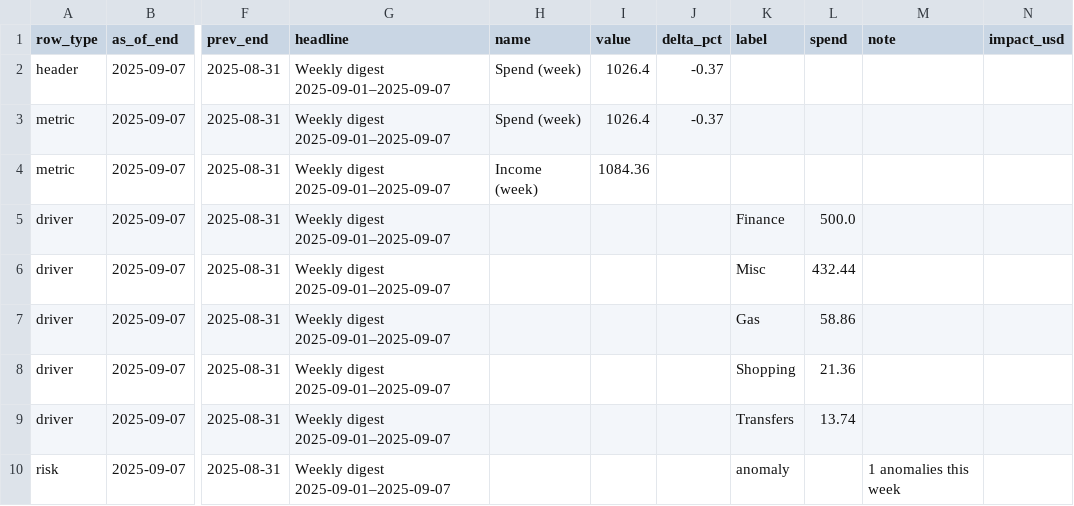
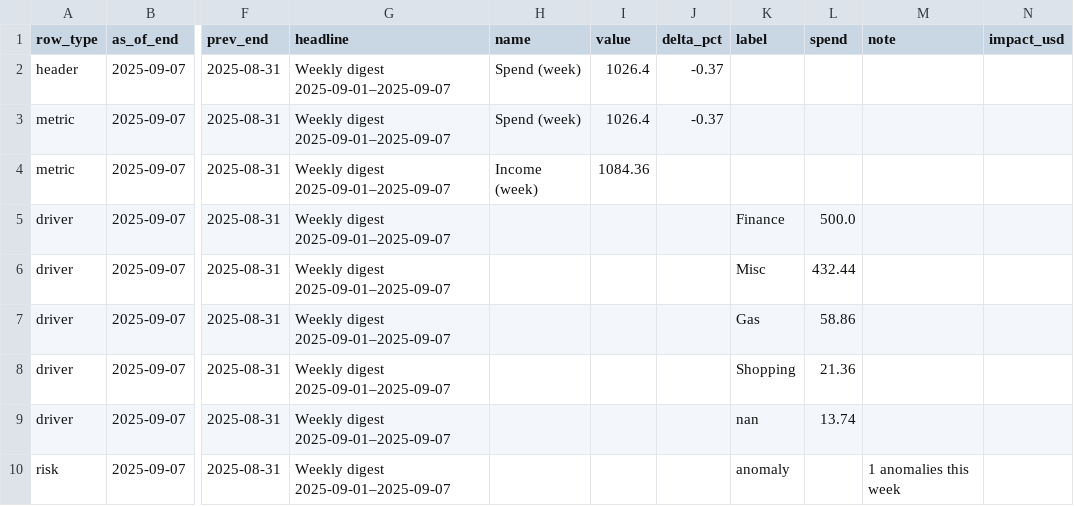
Before and after one commit to KoiseU/spending-dashboard, a CSV file: data/processed/insights/digest_latest_flat.csv, drawn as a sheet; only a part is shown, gaps mark what is left out; the diff names each change by its address in the sheet, - before the commit and + after, or states it on an @@ line.

```diff
--- a/data/processed/insights/digest_latest_flat.csv
+++ b/data/processed/insights/digest_latest_flat.csv
-K9 (label): Transfers
+K9 (label): nan
```
Also changed, not shown: 7 other files.
